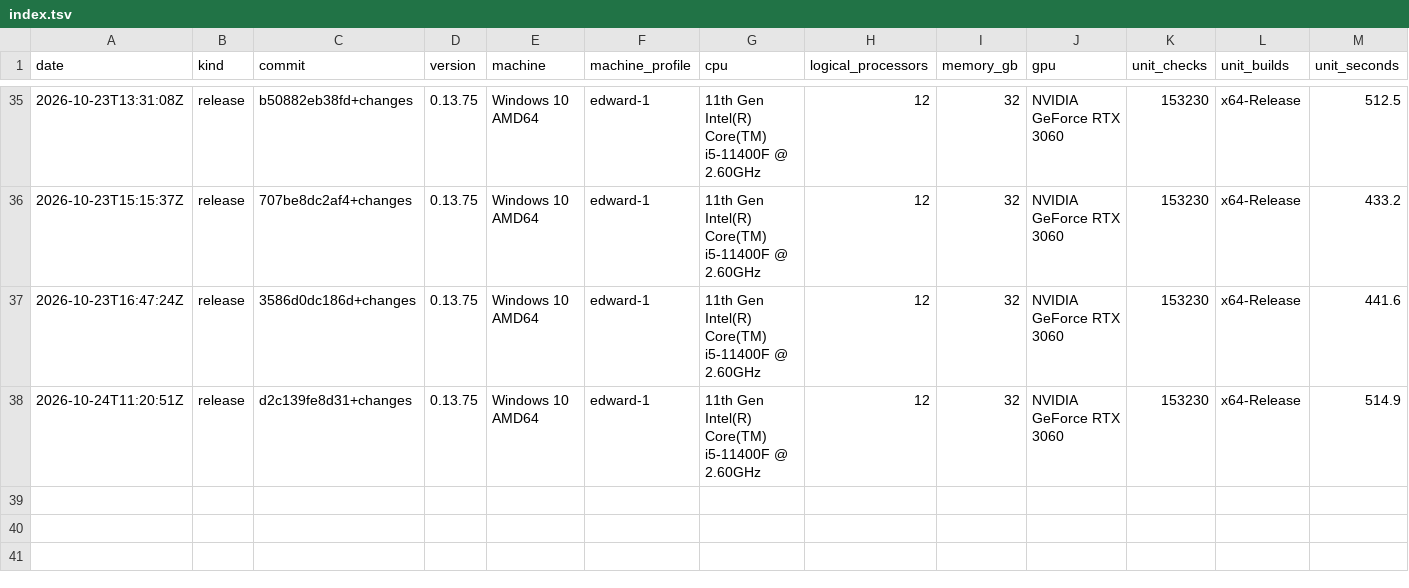
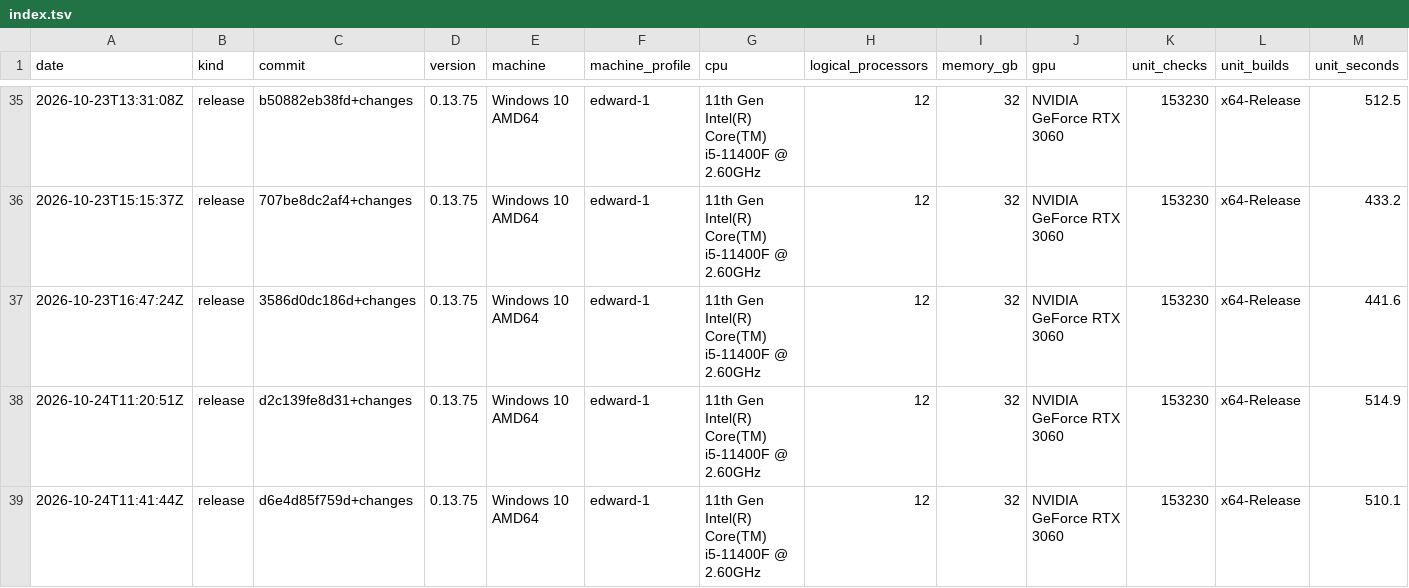
Before and after one commit to Thor110/Potentia, a TSV file: Sieve/metrics/index.tsv, drawn as a sheet; only a part is shown, gaps mark what is left out; rows hold the shown columns only; the diff names each change by its address in the sheet, - before the commit and + after, or states it on an @@ line.

Commit message:
sieve quick extract

```diff
--- a/Sieve/metrics/index.tsv
+++ b/Sieve/metrics/index.tsv
+row 39: 2026-10-24T11:41:44Z | release | d6e4d85f759d+changes | 0.13.75 | Windows 10 AMD64 | edward-1 | 11th Gen Intel(R) Core(TM) i5-11400F @ 2.60GHz | 12 | 32 | NVIDIA GeForce RTX 3060 | 153230 | x64-Release | 510.1
```
Also changed, not shown: 5 other files.
